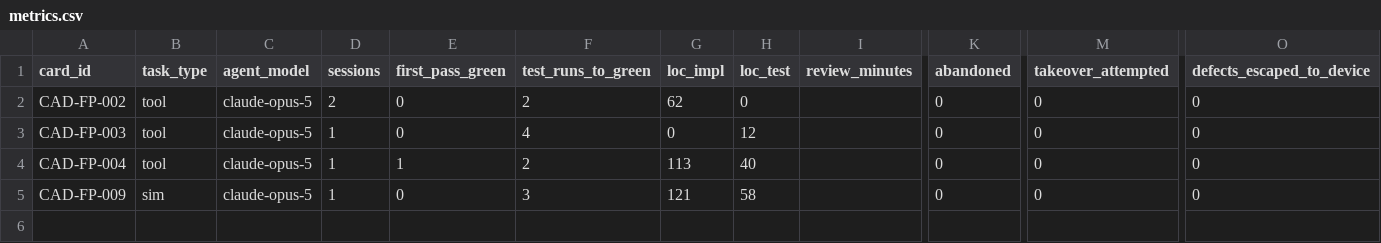
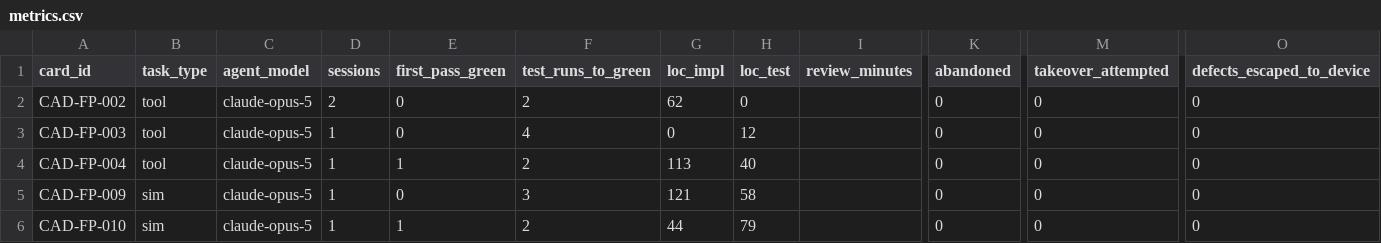
Before and after one commit to djdanou-cloud/uavgamedev, a CSV file: ai/metrics/metrics.csv, drawn as a sheet; only a part is shown, gaps mark what is left out; rows hold the shown columns only; the diff names each change by its address in the sheet, - before the commit and + after, or states it on an @@ line.

```diff
--- a/ai/metrics/metrics.csv
+++ b/ai/metrics/metrics.csv
+row 6: CAD-FP-010 | sim | claude-opus-5 | 1 | 1 | 2 | 44 | 79 |  | 0 | 0 | 0
```
Also changed, not shown: 9 other files.
